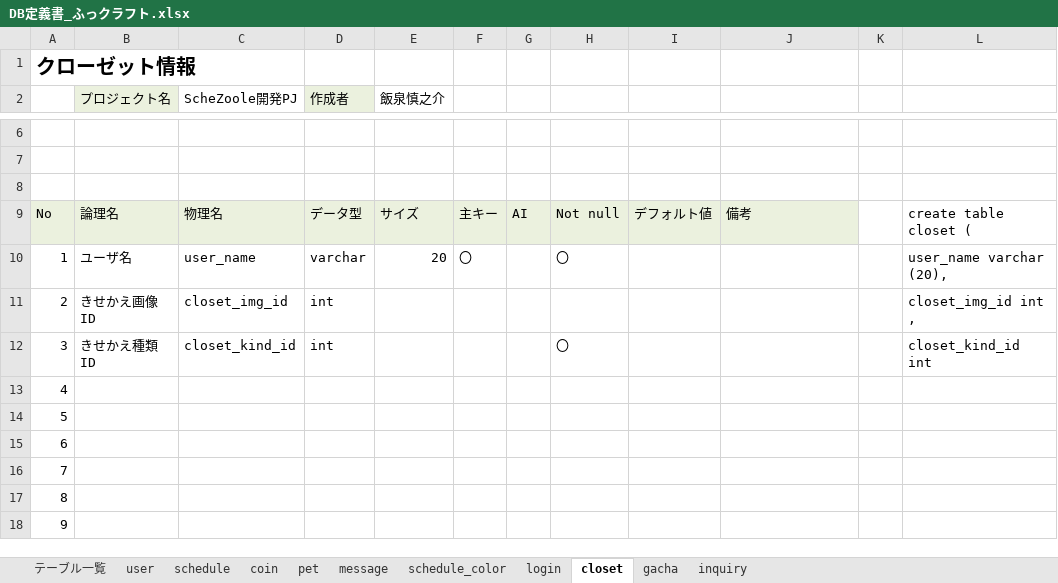
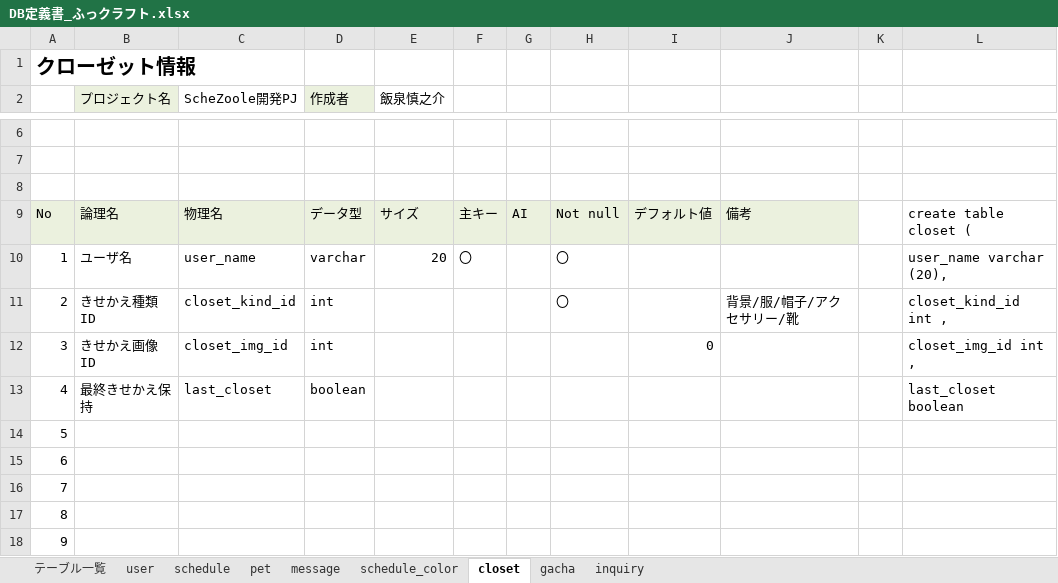
Before and after one commit to dojo2023/E-3, an Excel workbook: doc/2_外部設計/DB定義書_ふっクラフト.xlsx, sheet closet, drawn as a sheet; only a part is shown, gaps mark what is left out; values as stored, in another font and other column widths than the file's, no borders; the diff names each change by its address in the sheet, - before the commit and + after, or states it on an @@ line.

```diff
--- a/doc/2_外部設計/DB定義書_ふっクラフト.xlsx (sheet closet)
+++ b/doc/2_外部設計/DB定義書_ふっクラフト.xlsx (sheet closet)
-sheet tab: coin
-sheet tab: login
-B11 (プロジェクト名): きせかえ画像ID
+B11 (プロジェクト名): きせかえ種類ID
-C11 (ScheZoole開発PJ): closet_img_id
+C11 (ScheZoole開発PJ): closet_kind_id
-H11: (empty)
+H11: 〇
-J11: (empty)
+J11: 背景/服/帽子/アクセサリー/靴
-L11: closet_img_id int ,
+L11: closet_kind_id int ,
-B12 (プロジェクト名): きせかえ種類ID
+B12 (プロジェクト名): きせかえ画像ID
-C12 (ScheZoole開発PJ): closet_kind_id
+C12 (ScheZoole開発PJ): closet_img_id
-H12: 〇
+H12: (empty)
-I12: (empty)
+I12: 0
-L12: closet_kind_id int
+L12: closet_img_id int ,
-B13 (プロジェクト名): (empty)
+B13 (プロジェクト名): 最終きせかえ保持
-C13 (ScheZoole開発PJ): (empty)
+C13 (ScheZoole開発PJ): last_closet
-D13 (作成者): (empty)
+D13 (作成者): boolean
-L13: (empty)
+L13: last_closet boolean
```
Also changed, not shown: sheet schedule, sheet user, sheet pet, sheet gacha, sheet schedule_color, formulas that keep their value, 1 other file.
